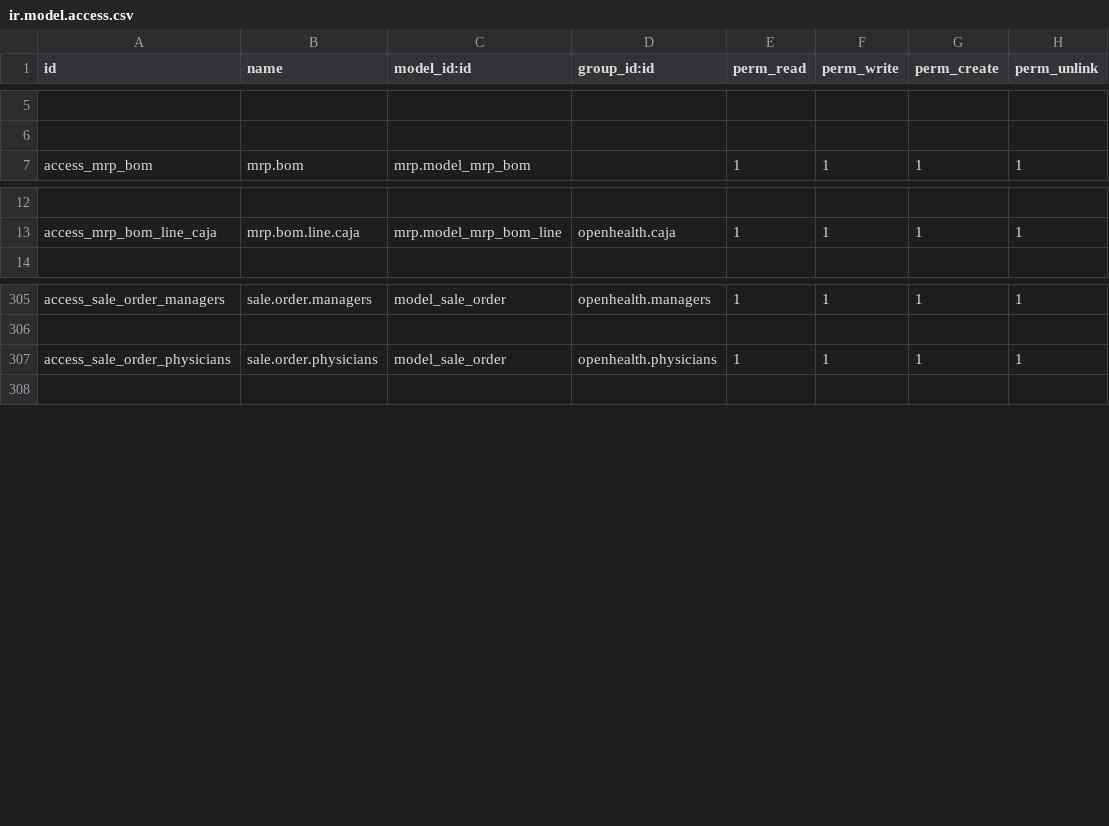
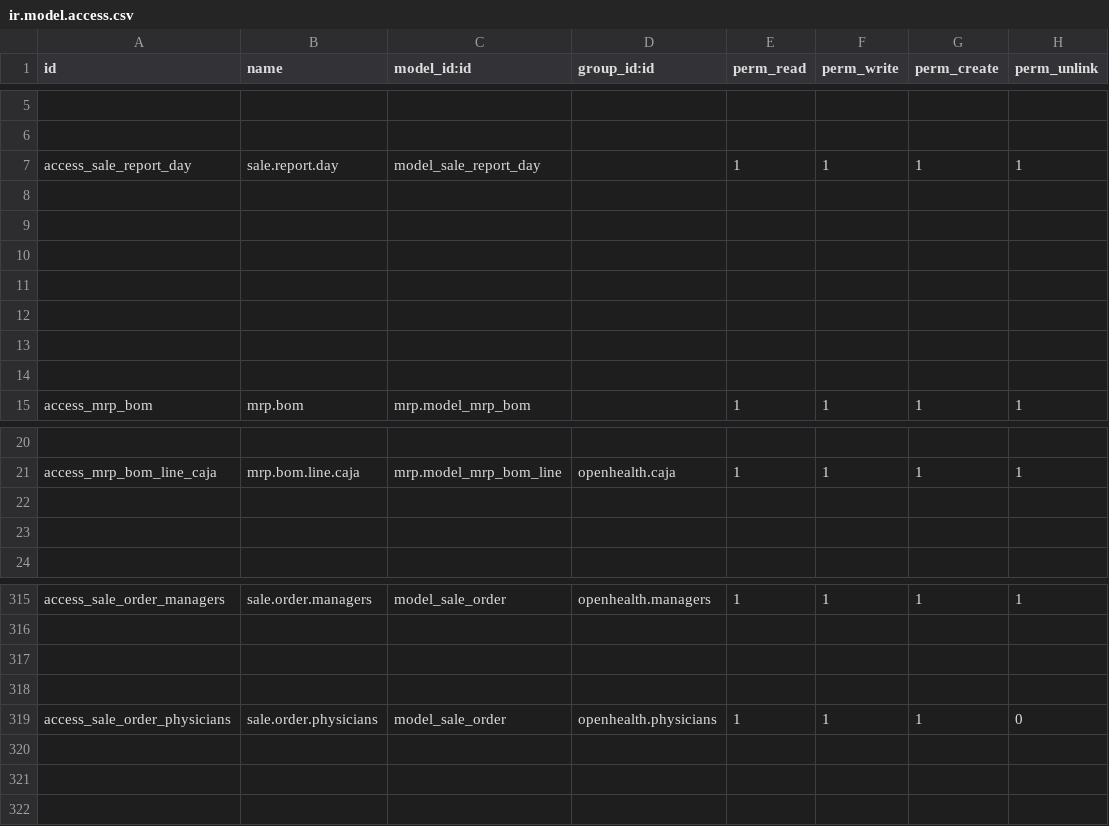
Before and after one commit to gibil5/openhealth, a CSV file: security/ir.model.access.csv, drawn as a sheet; only a part is shown, gaps mark what is left out; addresses are those after the commit; the diff names each change by its address in the sheet, - before the commit and + after, or states it on an @@ line.

```diff
--- a/security/ir.model.access.csv
+++ b/security/ir.model.access.csv
+row 7: access_sale_report_day | sale.report.day | model_sale_report_day |  | 1 | 1 | 1 | 1
+row 8: (empty)
+row 9: (empty)
+row 10: (empty)
+row 11: (empty)
+row 12: (empty)
+row 13: (empty)
+row 14: (empty)
+row 22: (empty)
+row 23: (empty)
+row 317: (empty)
+row 318: (empty)
-H319 (perm_unlink): 1
+H319 (perm_unlink): 0
+row 320: (empty)
+row 321: (empty)
```
Also changed, not shown: 20 other files.
